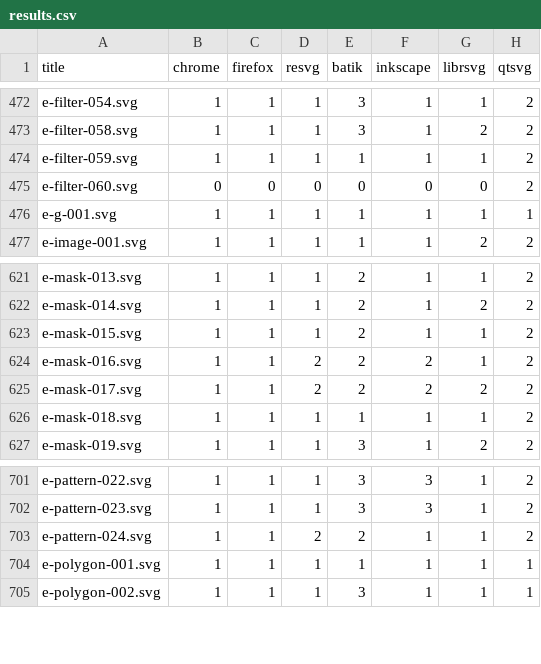
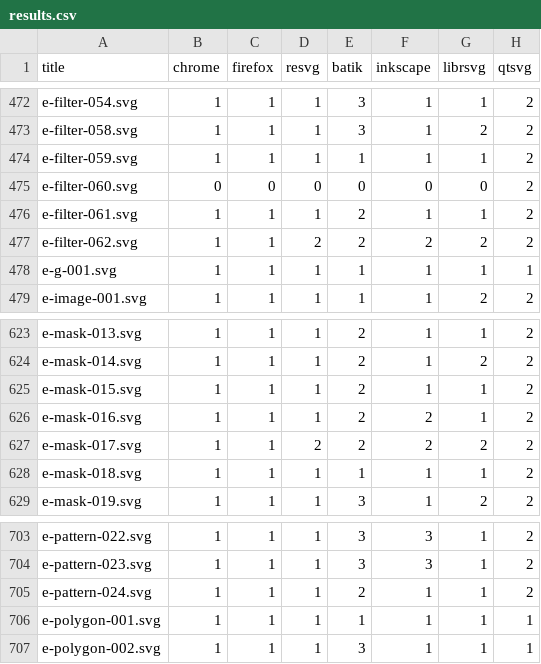
Before and after one commit to RazrFalcon/resvg-test-suite, a CSV file: results.csv, drawn as a sheet; only a part is shown, gaps mark what is left out.

Commit message:
Added new 'filter' element tests.

```diff
--- a/results.csv
+++ b/results.csv
@@ -475,2 +475,4 @@ e-filter-059.svg,1,1,1,1,1,1,2
 e-filter-060.svg,0,0,0,0,0,0,2
+e-filter-061.svg,1,1,1,2,1,1,2
+e-filter-062.svg,1,1,2,2,2,2,2
 e-g-001.svg,1,1,1,1,1,1,1
@@ -623,3 +625,3 @@ e-mask-014.svg,1,1,1,2,1,2,2
 e-mask-015.svg,1,1,1,2,1,1,2
-e-mask-016.svg,1,1,2,2,2,1,2
+e-mask-016.svg,1,1,1,2,2,1,2
 e-mask-017.svg,1,1,2,2,2,2,2
@@ -702,3 +704,3 @@ e-pattern-022.svg,1,1,1,3,3,1,2
 e-pattern-023.svg,1,1,1,3,3,1,2
-e-pattern-024.svg,1,1,2,2,1,1,2
+e-pattern-024.svg,1,1,1,2,1,1,2
 e-polygon-001.svg,1,1,1,1,1,1,1
```
Also changed, not shown: 6 other files.
